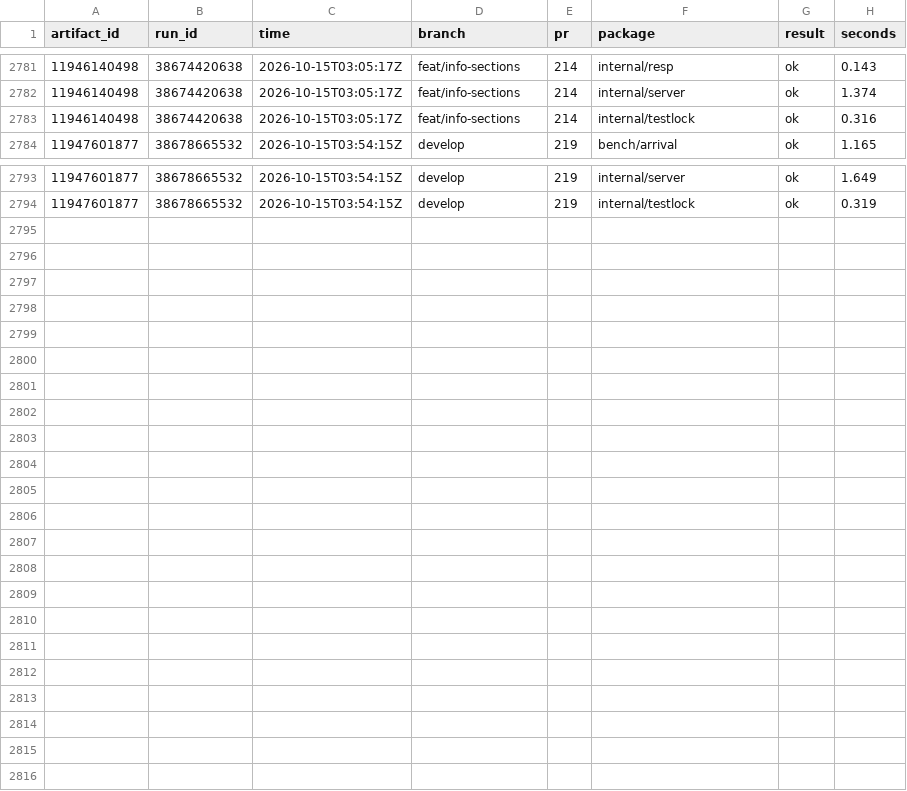
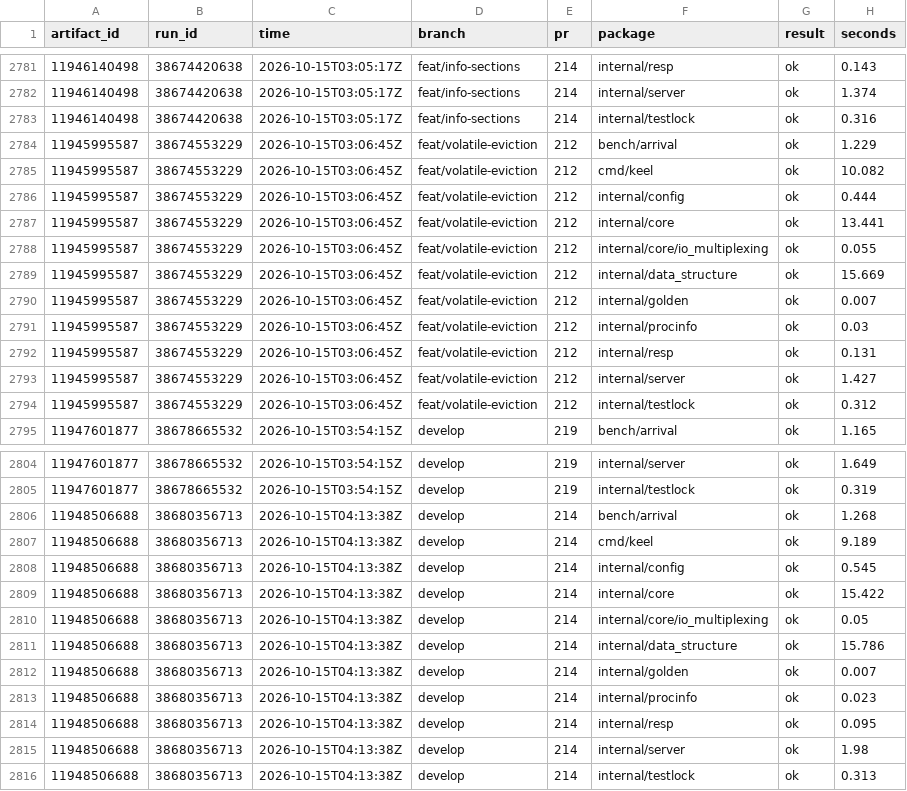
Before and after one commit to brandopakel/keel, a CSV file: ci/packages.csv, drawn as a sheet; only a part is shown, gaps mark what is left out; the diff names each change by its address in the sheet, - before the commit and + after, or states it on an @@ line.

```diff
--- a/ci/packages.csv
+++ b/ci/packages.csv
+row 2784: 11945995587 | 38674553229 | 2026-10-15T03:06:45Z | feat/volatile-eviction | 212 | bench/arrival | ok | 1.229
+row 2785: 11945995587 | 38674553229 | 2026-10-15T03:06:45Z | feat/volatile-eviction | 212 | cmd/keel | ok | 10.082
+row 2786: 11945995587 | 38674553229 | 2026-10-15T03:06:45Z | feat/volatile-eviction | 212 | internal/config | ok | 0.444
+row 2787: 11945995587 | 38674553229 | 2026-10-15T03:06:45Z | feat/volatile-eviction | 212 | internal/core | ok | 13.441
+row 2788: 11945995587 | 38674553229 | 2026-10-15T03:06:45Z | feat/volatile-eviction | 212 | internal/core/io_multiplexing | ok | 0.055
+row 2789: 11945995587 | 38674553229 | 2026-10-15T03:06:45Z | feat/volatile-eviction | 212 | internal/data_structure | ok | 15.669
+row 2790: 11945995587 | 38674553229 | 2026-10-15T03:06:45Z | feat/volatile-eviction | 212 | internal/golden | ok | 0.007
+row 2791: 11945995587 | 38674553229 | 2026-10-15T03:06:45Z | feat/volatile-eviction | 212 | internal/procinfo | ok | 0.03
+row 2792: 11945995587 | 38674553229 | 2026-10-15T03:06:45Z | feat/volatile-eviction | 212 | internal/resp | ok | 0.131
+row 2793: 11945995587 | 38674553229 | 2026-10-15T03:06:45Z | feat/volatile-eviction | 212 | internal/server | ok | 1.427
+row 2794: 11945995587 | 38674553229 | 2026-10-15T03:06:45Z | feat/volatile-eviction | 212 | internal/testlock | ok | 0.312
+row 2806: 11948506688 | 38680356713 | 2026-10-15T04:13:38Z | develop | 214 | bench/arrival | ok | 1.268
+row 2807: 11948506688 | 38680356713 | 2026-10-15T04:13:38Z | develop | 214 | cmd/keel | ok | 9.189
+row 2808: 11948506688 | 38680356713 | 2026-10-15T04:13:38Z | develop | 214 | internal/config | ok | 0.545
+row 2809: 11948506688 | 38680356713 | 2026-10-15T04:13:38Z | develop | 214 | internal/core | ok | 15.422
+row 2810: 11948506688 | 38680356713 | 2026-10-15T04:13:38Z | develop | 214 | internal/core/io_multiplexing | ok | 0.05
+row 2811: 11948506688 | 38680356713 | 2026-10-15T04:13:38Z | develop | 214 | internal/data_structure | ok | 15.786
+row 2812: 11948506688 | 38680356713 | 2026-10-15T04:13:38Z | develop | 214 | internal/golden | ok | 0.007
+row 2813: 11948506688 | 38680356713 | 2026-10-15T04:13:38Z | develop | 214 | internal/procinfo | ok | 0.023
+row 2814: 11948506688 | 38680356713 | 2026-10-15T04:13:38Z | develop | 214 | internal/resp | ok | 0.095
+row 2815: 11948506688 | 38680356713 | 2026-10-15T04:13:38Z | develop | 214 | internal/server | ok | 1.98
+row 2816: 11948506688 | 38680356713 | 2026-10-15T04:13:38Z | develop | 214 | internal/testlock | ok | 0.313
```
Also changed, not shown: census/areas.csv, census/argument-areas.csv, 10 other files.
